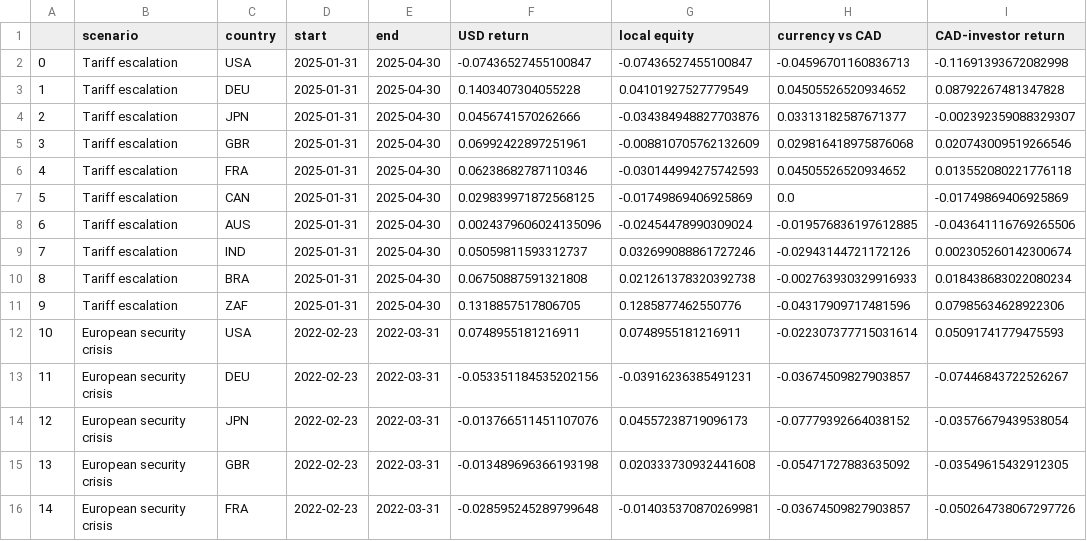
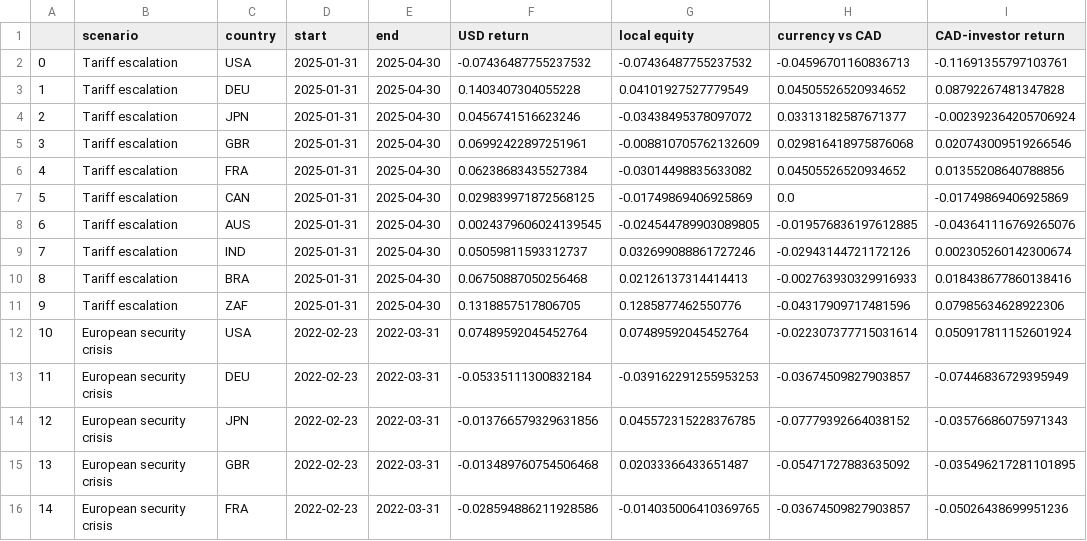
Before and after one commit to divvygupta/political-risk-global-equity-mix, a CSV file: results/scenario_analogues.csv, drawn as a sheet; only a part is shown; the diff covers the shown part only.

```diff
--- a/results/scenario_analogues.csv
+++ b/results/scenario_analogues.csv
@@ -1,16 +1,16 @@
 ,scenario,country,start,end,USD return,local equity,currency vs CAD,CAD-investor return
-0,Tariff escalation,USA,2025-01-31,2025-04-30,-0.07436527455100847,-0.07436527455100847,-0.04596701160836713,-0.11691393672082998
+0,Tariff escalation,USA,2025-01-31,2025-04-30,-0.07436487755237532,-0.07436487755237532,-0.04596701160836713,-0.11691355797103761
 1,Tariff escalation,DEU,2025-01-31,2025-04-30,0.1403407304055228,0.04101927527779549,0.04505526520934652,0.08792267481347828
-2,Tariff escalation,JPN,2025-01-31,2025-04-30,0.0456741570262666,-0.034384948827703876,0.03313182587671377,-0.002392359088329307
+2,Tariff escalation,JPN,2025-01-31,2025-04-30,0.0456741516623246,-0.03438495378097072,0.03313182587671377,-0.002392364205706924
 3,Tariff escalation,GBR,2025-01-31,2025-04-30,0.06992422897251961,-0.008810705762132609,0.029816418975876068,0.020743009519266546
-4,Tariff escalation,FRA,2025-01-31,2025-04-30,0.06238682787110346,-0.030144994275742593,0.04505526520934652,0.013552080221776118
+4,Tariff escalation,FRA,2025-01-31,2025-04-30,0.06238683435527384,-0.03014498835633082,0.04505526520934652,0.01355208640788856
 5,Tariff escalation,CAN,2025-01-31,2025-04-30,0.029839971872568125,-0.01749869406925869,0.0,-0.01749869406925869
-6,Tariff escalation,AUS,2025-01-31,2025-04-30,0.0024379606024135096,-0.02454478990309024,-0.019576836197612885,-0.043641116769265506
+6,Tariff escalation,AUS,2025-01-31,2025-04-30,0.0024379606024139545,-0.024544789903089805,-0.019576836197612885,-0.043641116769265076
 7,Tariff escalation,IND,2025-01-31,2025-04-30,0.05059811593312737,0.032699088861727246,-0.02943144721172126,0.002305260142300674
-8,Tariff escalation,BRA,2025-01-31,2025-04-30,0.06750887591321808,0.021261378320392738,-0.002763930329916933,0.018438683022080234
+8,Tariff escalation,BRA,2025-01-31,2025-04-30,0.06750887050256468,0.02126137314414413,-0.002763930329916933,0.018438677860138416
 9,Tariff escalation,ZAF,2025-01-31,2025-04-30,0.1318857517806705,0.1285877462550776,-0.04317909717481596,0.07985634628922306
-10,European security crisis,USA,2022-02-23,2022-03-31,0.0748955181216911,0.0748955181216911,-0.022307377715031614,0.05091741779475593
-11,European security crisis,DEU,2022-02-23,2022-03-31,-0.053351184535202156,-0.03916236385491231,-0.03674509827903857,-0.07446843722526267
-12,European security crisis,JPN,2022-02-23,2022-03-31,-0.013766511451107076,0.04557238719096173,-0.07779392664038152,-0.03576679439538054
-13,European security crisis,GBR,2022-02-23,2022-03-31,-0.013489696366193198,0.020333730932441608,-0.05471727883635092,-0.03549615432912305
-14,European security crisis,FRA,2022-02-23,2022-03-31,-0.028595245289799648,-0.014035370870269981,-0.03674509827903857,-0.050264738067297726
+10,European security crisis,USA,2022-02-23,2022-03-31,0.07489592045452764,0.07489592045452764,-0.022307377715031614,0.050917811152601924
+11,European security crisis,DEU,2022-02-23,2022-03-31,-0.05335111300832184,-0.039162291255953253,-0.03674509827903857,-0.07446836729395949
+12,European security crisis,JPN,2022-02-23,2022-03-31,-0.013766579329631856,0.045572315228376785,-0.07779392664038152,-0.03576686075971343
+13,European security crisis,GBR,2022-02-23,2022-03-31,-0.013489760754506468,0.02033366433651487,-0.05471727883635092,-0.035496217281101895
+14,European security crisis,FRA,2022-02-23,2022-03-31,-0.028594886211928586,-0.014035006410369765,-0.03674509827903857,-0.05026438699951236
```
Also changed, not shown: 54 edited cells elsewhere in this file, results/event_study_by_event.csv, results/event_study_summary.csv, 16 other files.
